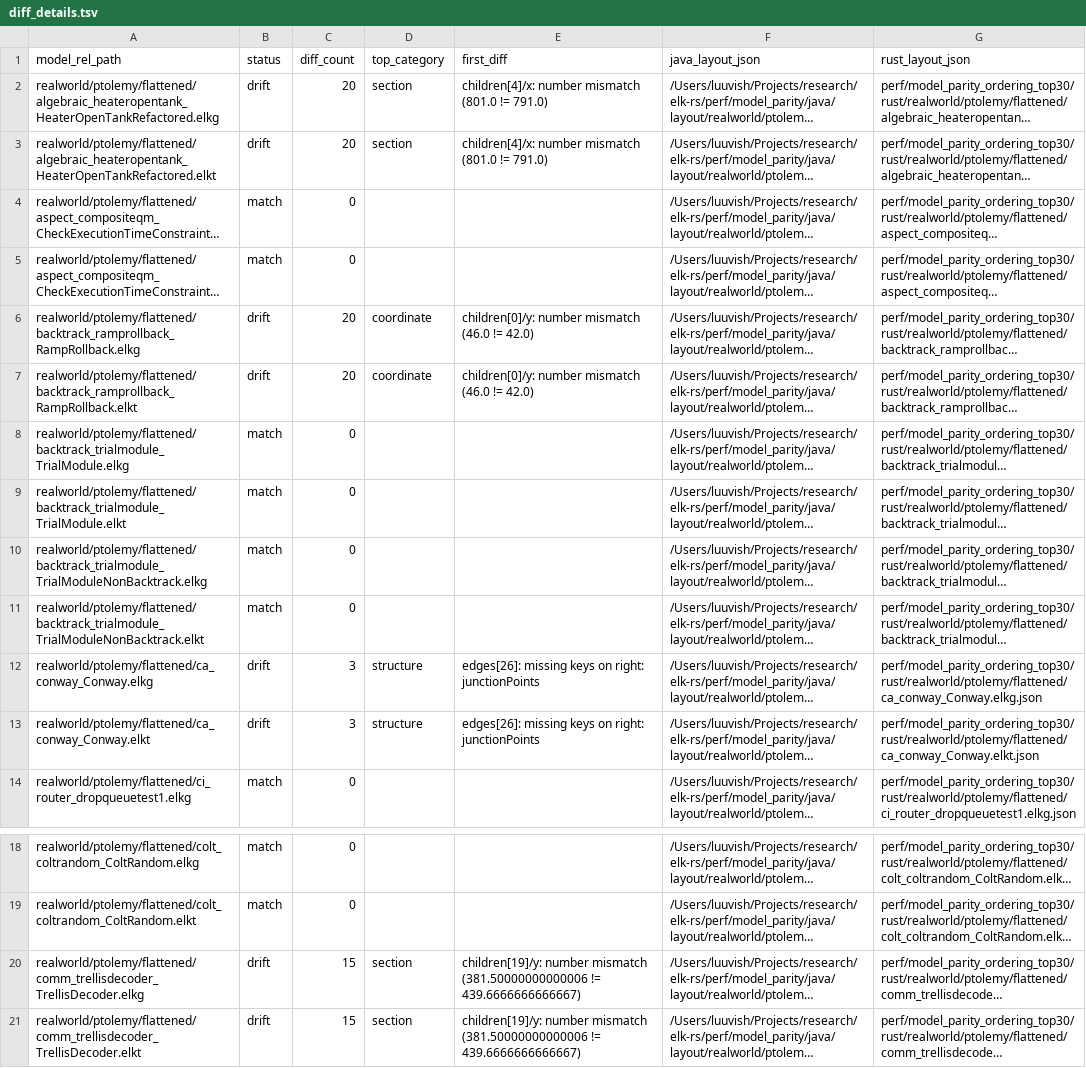
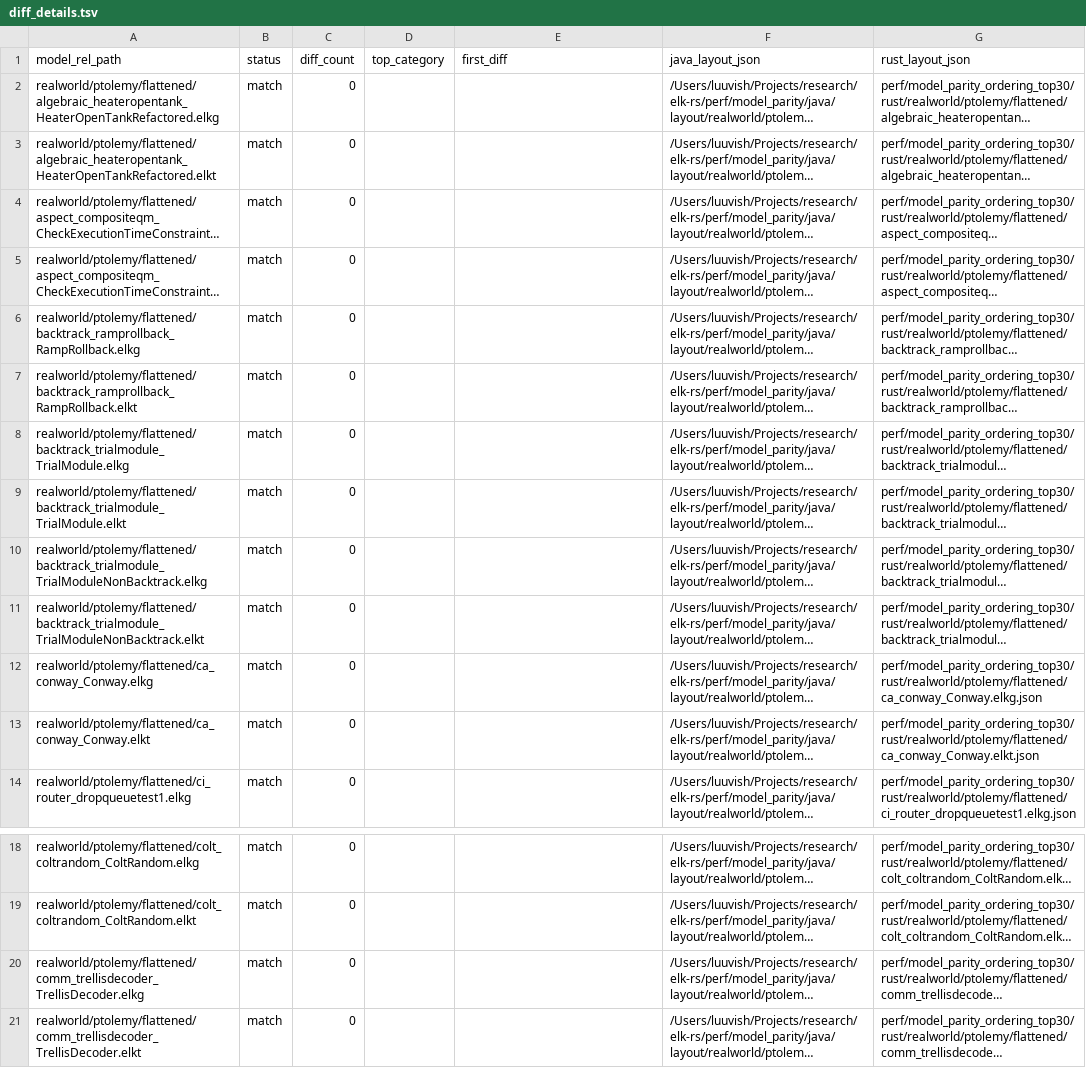
Before and after one commit to openedges/elk-rs, a TSV file: perf/model_parity_ordering_top30/diff_details.tsv, drawn as a sheet; only a part is shown, gaps mark what is left out; long unchanged cells end in …; the diff names each change by its address in the sheet, - before the commit and + after, or states it on an @@ line.

Commit message:
layered: port hyperedge merge parity fixes and refresh full parity report

```diff
--- a/perf/model_parity_ordering_top30/diff_details.tsv
+++ b/perf/model_parity_ordering_top30/diff_details.tsv
-B2:B3 (status): drift
+B2:B3 (status): match
-C2:C3 (diff_count): 20
+C2:C3 (diff_count): 0
-D2:D3 (top_category): section
+D2:D3 (top_category): (empty)
-E2:E3 (first_diff): children[4]/x: number mismatch (801.0 != 791.0)
+E2:E3 (first_diff): (empty)
-B6:B7 (status): drift
+B6:B7 (status): match
-C6:C7 (diff_count): 20
+C6:C7 (diff_count): 0
-D6:D7 (top_category): coordinate
+D6:D7 (top_category): (empty)
-E6:E7 (first_diff): children[0]/y: number mismatch (46.0 != 42.0)
+E6:E7 (first_diff): (empty)
-B12:B13 (status): drift
+B12:B13 (status): match
-C12:C13 (diff_count): 3
+C12:C13 (diff_count): 0
-D12:D13 (top_category): structure
+D12:D13 (top_category): (empty)
-E12:E13 (first_diff): edges[26]: missing keys on right: junctionPoints
+E12:E13 (first_diff): (empty)
-B20:B21 (status): drift
+B20:B21 (status): match
-C20:C21 (diff_count): 15
+C20:C21 (diff_count): 0
-D20:D21 (top_category): section
+D20:D21 (top_category): (empty)
-E20:E21 (first_diff): children[19]/y: number mismatch (381.50000000000006 != 439.6666666666667)
+E20:E21 (first_diff): (empty)
```
Also changed, not shown: 29 other files.
